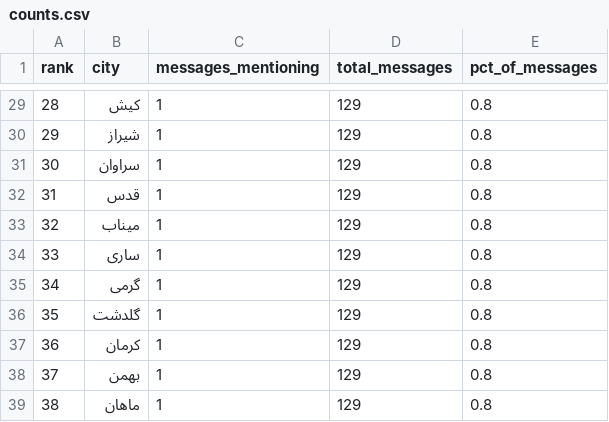
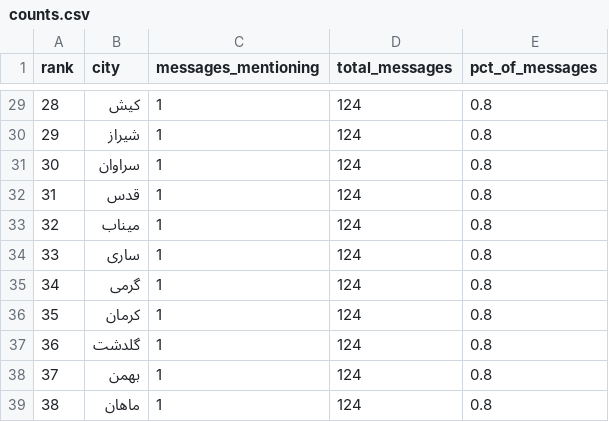
Before and after one commit to Baggiest/ZADAN, a CSV file: public/sample/counts.csv, drawn as a sheet; only a part is shown, gaps mark what is left out; the diff covers the shown part only.

```diff
--- a/public/sample/counts.csv
+++ b/public/sample/counts.csv
@@ -29,11 +29,11 @@ rank,city,messages_mentioning,total_messages,pct_of_messages
-28,کیش,1,129,0.8
-29,شیراز,1,129,0.8
-30,سراوان,1,129,0.8
-31,قدس,1,129,0.8
-32,میناب,1,129,0.8
-33,ساری,1,129,0.8
-34,گرمی,1,129,0.8
-35,گلدشت,1,129,0.8
-36,کرمان,1,129,0.8
-37,بهمن,1,129,0.8
-38,ماهان,1,129,0.8
+28,کیش,1,124,0.8
+29,شیراز,1,124,0.8
+30,سراوان,1,124,0.8
+31,قدس,1,124,0.8
+32,میناب,1,124,0.8
+33,ساری,1,124,0.8
+34,گرمی,1,124,0.8
+35,کرمان,1,124,0.8
+36,گلدشت,1,124,0.8
+37,بهمن,1,124,0.8
+38,ماهان,1,124,0.8
```
Also changed, not shown: 47 edited cells elsewhere in this file, 1 other file.
